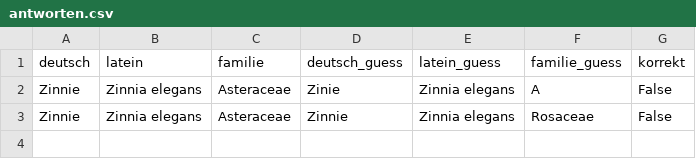
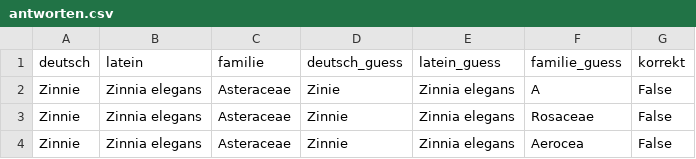
Before and after one commit to DST81/blumen_app, a CSV file: antworten.csv, drawn as a sheet.

Commit message:
update antworten

```diff
--- a/antworten.csv
+++ b/antworten.csv
@@ -3 +3,2 @@ Zinnie,Zinnia elegans,Asteraceae,Zinie,Zinnia elegans,A,False
 Zinnie,Zinnia elegans,Asteraceae,Zinnie,Zinnia elegans,Rosaceae,False
+Zinnie,Zinnia elegans,Asteraceae,Zinnie,Zinnia elegans,Aerocea,False
```
